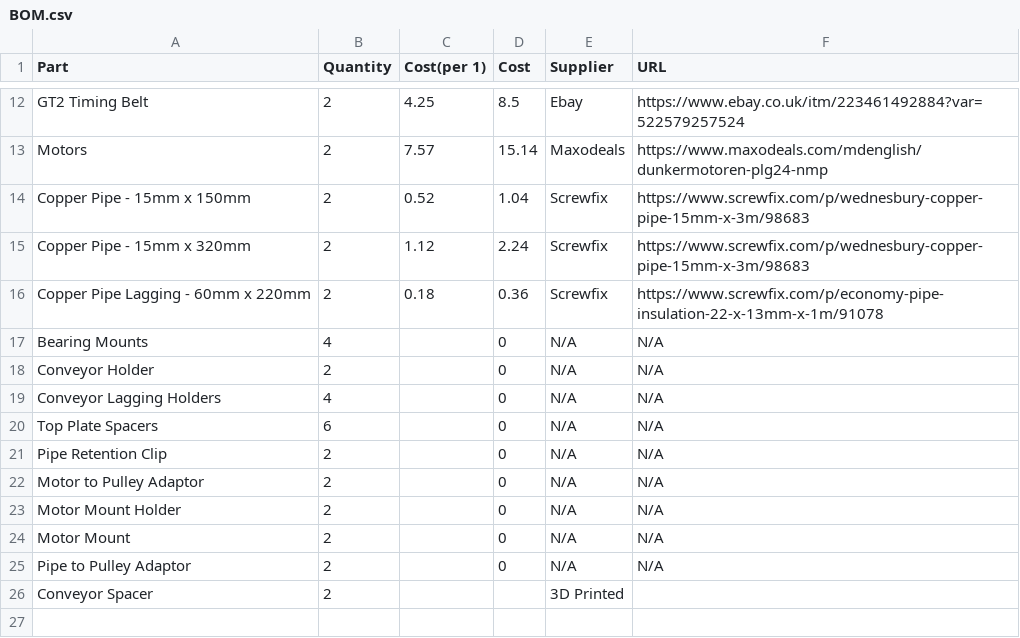
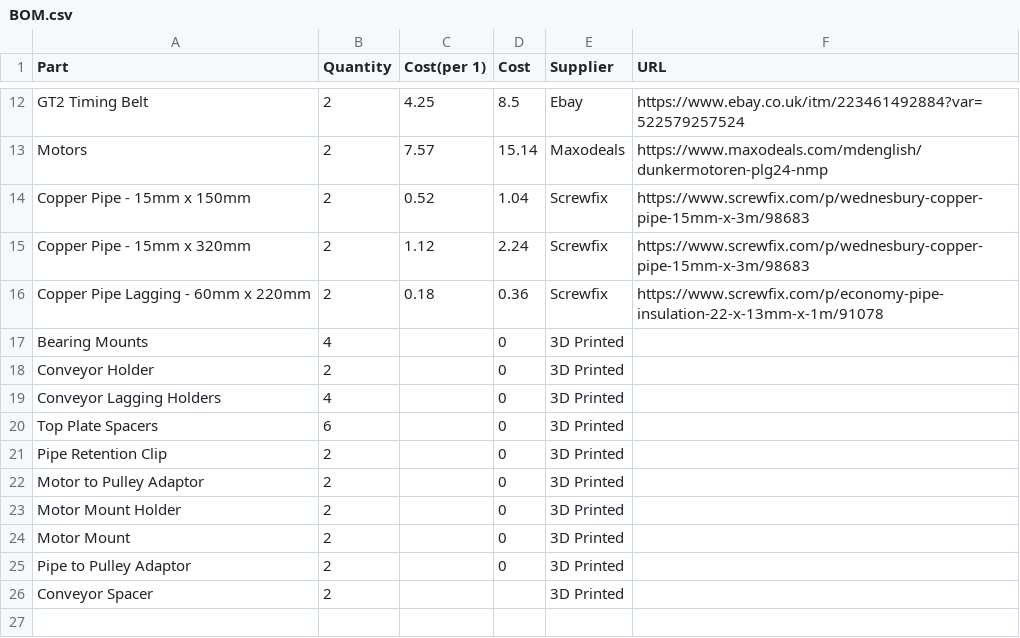
Before and after one commit to LukeDWaller99/MEng-a-boys, a CSV file: BOMs/Conveyer/BOM.csv, drawn as a sheet; only a part is shown, gaps mark what is left out.

Commit message:
Update BOM.csv

```diff
--- a/BOMs/Conveyer/BOM.csv
+++ b/BOMs/Conveyer/BOM.csv
@@ -16,11 +16,11 @@ Copper Pipe - 15mm x 320mm ,2,1.12,2.24,Screwfix,https://www.screwfix.com/p/wedn
 Copper Pipe Lagging - 60mm x 220mm,2,0.18,0.36,Screwfix,https://www.screwfix.com/p/economy-pipe-insulation-22-x-13mm-x-1m/91078
-Bearing Mounts,4,,0,N/A,N/A
-Conveyor Holder,2,,0,N/A,N/A
-Conveyor Lagging Holders,4,,0,N/A,N/A
-Top Plate Spacers,6,,0,N/A,N/A
-Pipe Retention Clip,2,,0,N/A,N/A
-Motor to Pulley Adaptor,2,,0,N/A,N/A
-Motor Mount Holder,2,,0,N/A,N/A
-Motor Mount,2,,0,N/A,N/A
-Pipe to Pulley Adaptor,2,,0,N/A,N/A
+Bearing Mounts,4,,0,3D Printed,
+Conveyor Holder,2,,0,3D Printed,
+Conveyor Lagging Holders,4,,0,3D Printed,
+Top Plate Spacers,6,,0,3D Printed,
+Pipe Retention Clip,2,,0,3D Printed,
+Motor to Pulley Adaptor,2,,0,3D Printed,
+Motor Mount Holder,2,,0,3D Printed,
+Motor Mount,2,,0,3D Printed,
+Pipe to Pulley Adaptor,2,,0,3D Printed,
 Conveyor Spacer,2,,,3D Printed,
```
